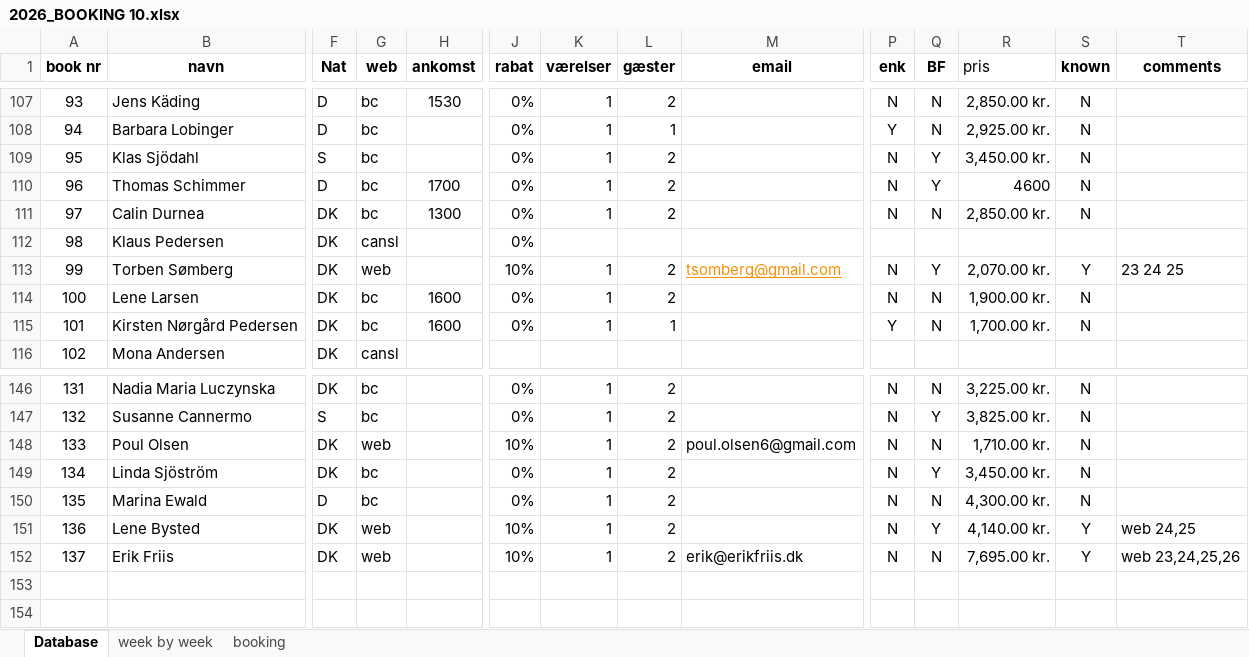
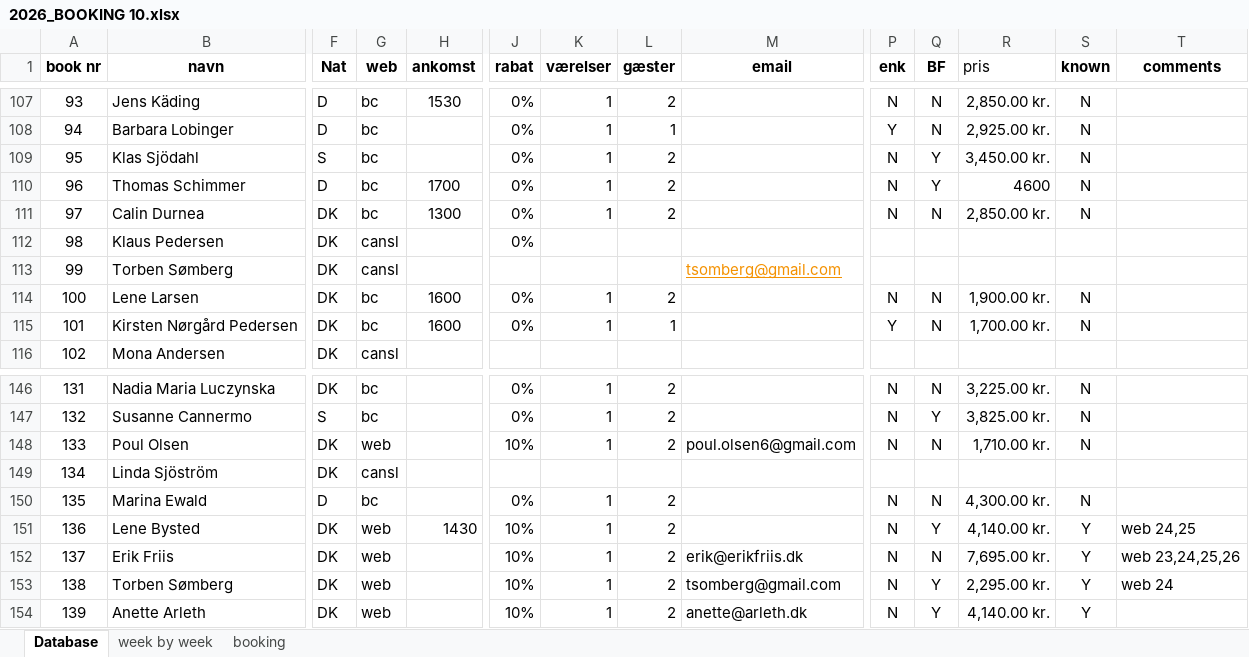
Before and after one commit to Hammerknuden/HK-portal-20, an Excel workbook: data/2026_BOOKING 10.xlsx, sheet Database, drawn as a sheet; only a part is shown, gaps mark what is left out; values as stored, in another font and other column widths than the file's, no borders; rows hold the shown columns only; the diff names each change by its address in the sheet, - before the commit and + after, or states it on an @@ line.

Commit message:
excel og callender small update

```diff
--- a/data/2026_BOOKING 10.xlsx (sheet Database)
+++ b/data/2026_BOOKING 10.xlsx (sheet Database)
-G113 (web): web
+G113 (web): cansl
-J113 (rabat): 10%
+J113 (rabat): (empty)
-K113 (værelser): 1
+K113 (værelser): (empty)
-L113 (gæster): 2
+L113 (gæster): (empty)
-P113 (enk): N
+P113 (enk): (empty)
-Q113 (BF): Y
+Q113 (BF): (empty)
-R113 (pris): 2,070.00 kr.
+R113 (pris): (empty)
-S113 (known): Y
+S113 (known): (empty)
-T113 (comments): 23 24 25
+T113 (comments): (empty)
-G149 (web): bc
+G149 (web): cansl
-J149 (rabat): 0%
+J149 (rabat): (empty)
-K149 (værelser): 1
+K149 (værelser): (empty)
-L149 (gæster): 2
+L149 (gæster): (empty)
-P149 (enk): N
+P149 (enk): (empty)
-Q149 (BF): Y
+Q149 (BF): (empty)
-R149 (pris): 3,450.00 kr.
+R149 (pris): (empty)
-S149 (known): N
+S149 (known): (empty)
-H151 (ankomst): (empty)
+H151 (ankomst): 1430
+row 153: 138 | Torben Sømberg | DK | web |  | 10% | 1 | 2 | tsomberg@gmail.com | N | Y | 2,295.00 kr. | Y | web 24
+row 154: 139 | Anette Arleth | DK | web |  | 10% | 1 | 2 | anette@arleth.dk | N | Y | 4,140.00 kr. | Y
```
Also changed, not shown: sheet booking, sheet week by week, formulas that keep their value, charts or pictures, 1 other file.
